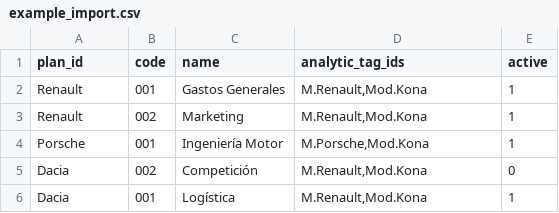
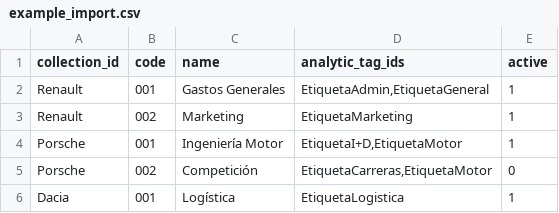
Before and after one commit to Aarongzlez/AddonsLabelManager, a CSV file: example_import.csv, drawn as a sheet.

```diff
--- a/example_import.csv
+++ b/example_import.csv
@@ -1,6 +1,6 @@
-plan_id,code,name,analytic_tag_ids,active
-Renault,001,Gastos Generales,"M.Renault,Mod.Kona",1
-Renault,002,Marketing,"M.Renault,Mod.Kona",1
-Porsche,001,Ingeniería Motor,"M.Porsche,Mod.Kona",1
-Dacia,002,Competición,"M.Renault,Mod.Kona",0
-Dacia,001,Logística,"M.Renault,Mod.Kona",1
+collection_id,code,name,analytic_tag_ids,active
+Renault,001,Gastos Generales,"EtiquetaAdmin,EtiquetaGeneral",1
+Renault,002,Marketing,EtiquetaMarketing,1
+Porsche,001,Ingeniería Motor,"EtiquetaI+D,EtiquetaMotor",1
+Porsche,002,Competición,"EtiquetaCarreras,EtiquetaMotor",0
+Dacia,001,Logística,EtiquetaLogistica,1
```
Also changed, not shown: 7 other files.
